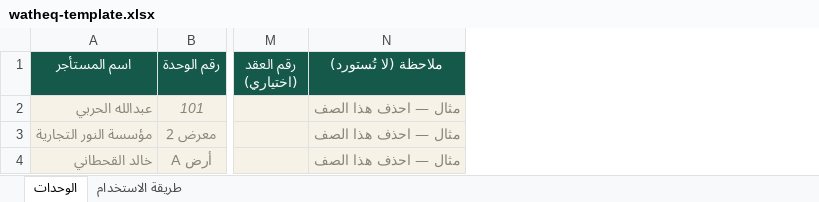
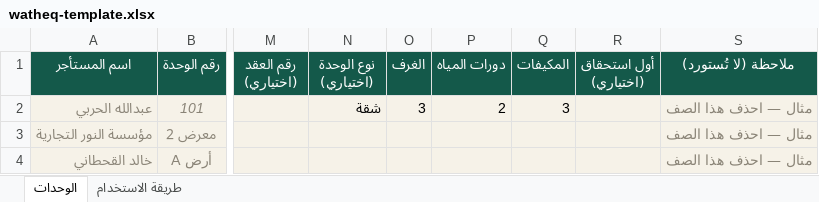
Before and after one commit to raseen-collab/watheq-app, an Excel workbook: public/watheq-template.xlsx, sheet الوحدات, drawn as a sheet; only a part is shown, gaps mark what is left out; values as stored, in another font and other column widths than the file's, no borders; the diff names each change by its address in the sheet, - before the commit and + after, or states it on an @@ line.

Commit message:
Add files via upload

```diff
--- a/public/watheq-template.xlsx (sheet الوحدات)
+++ b/public/watheq-template.xlsx (sheet الوحدات)
+column N (نوع الوحدة (اختياري)), row 2: شقة
+column O (الغرف), row 2: 3
+column P (دورات المياه), row 2: 2
+column Q (المكيفات), row 2: 3
+column R (أول استحقاق (اختياري)), empty
```
